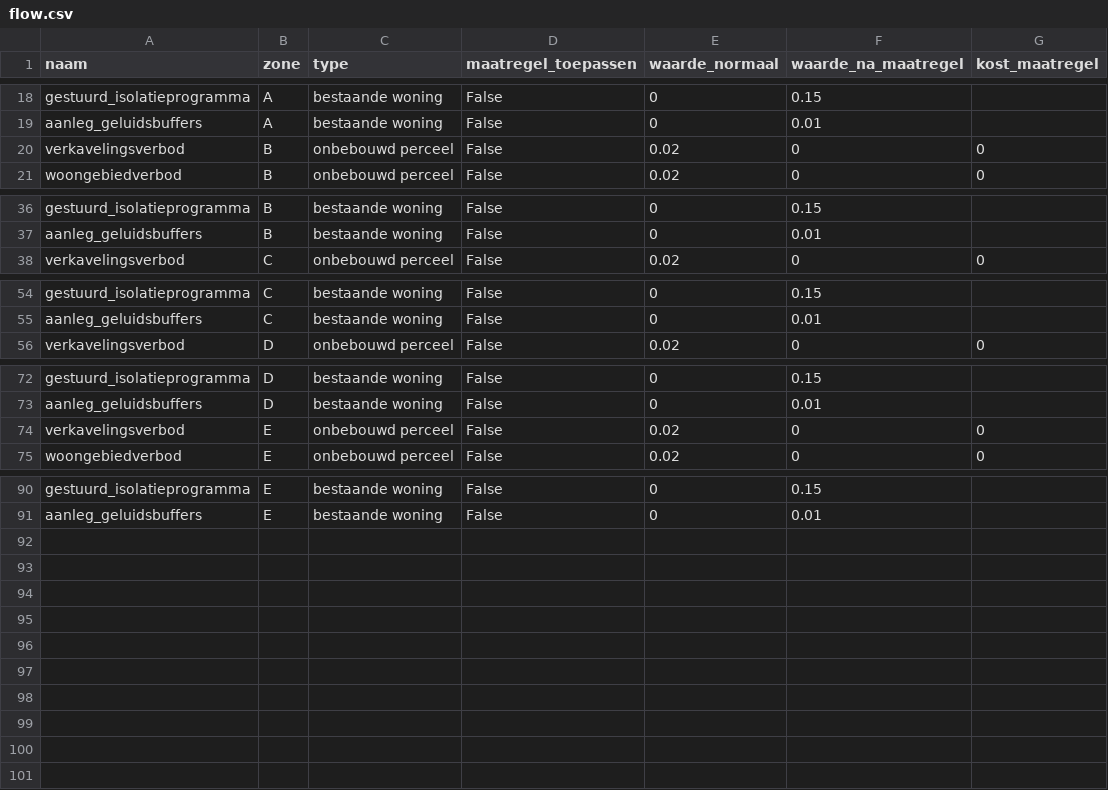
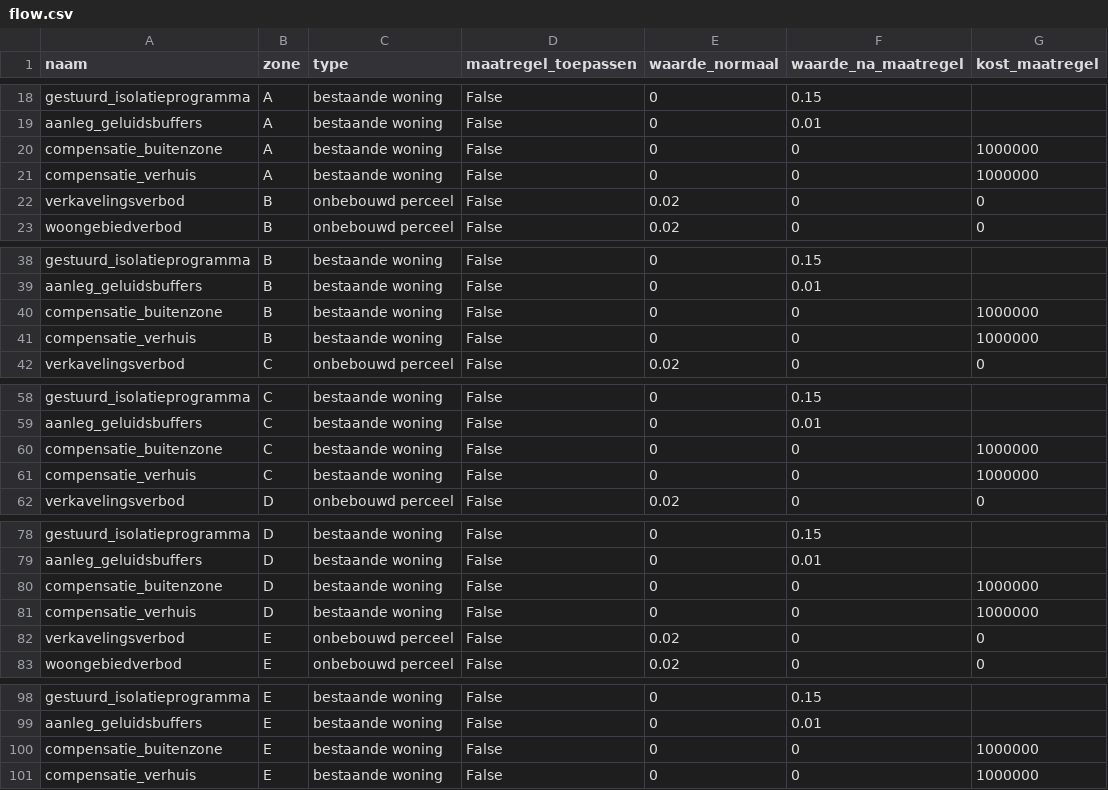
Before and after one commit to alexanderLAMCORP/dashboard-balanced-approach, a CSV file: input/flow.csv, drawn as a sheet; only a part is shown, gaps mark what is left out; the diff names each change by its address in the sheet, - before the commit and + after, or states it on an @@ line.

```diff
--- a/input/flow.csv
+++ b/input/flow.csv
+row 20: compensatie_buitenzone | A | bestaande woning | False | 0 | 0 | 1000000
+row 21: compensatie_verhuis | A | bestaande woning | False | 0 | 0 | 1000000
+row 40: compensatie_buitenzone | B | bestaande woning | False | 0 | 0 | 1000000
+row 41: compensatie_verhuis | B | bestaande woning | False | 0 | 0 | 1000000
+row 60: compensatie_buitenzone | C | bestaande woning | False | 0 | 0 | 1000000
+row 61: compensatie_verhuis | C | bestaande woning | False | 0 | 0 | 1000000
+row 80: compensatie_buitenzone | D | bestaande woning | False | 0 | 0 | 1000000
+row 81: compensatie_verhuis | D | bestaande woning | False | 0 | 0 | 1000000
+row 100: compensatie_buitenzone | E | bestaande woning | False | 0 | 0 | 1000000
+row 101: compensatie_verhuis | E | bestaande woning | False | 0 | 0 | 1000000
```
Also changed, not shown: input/beschrijving_maatregelen.csv, output/stock.csv, 3 other files.
